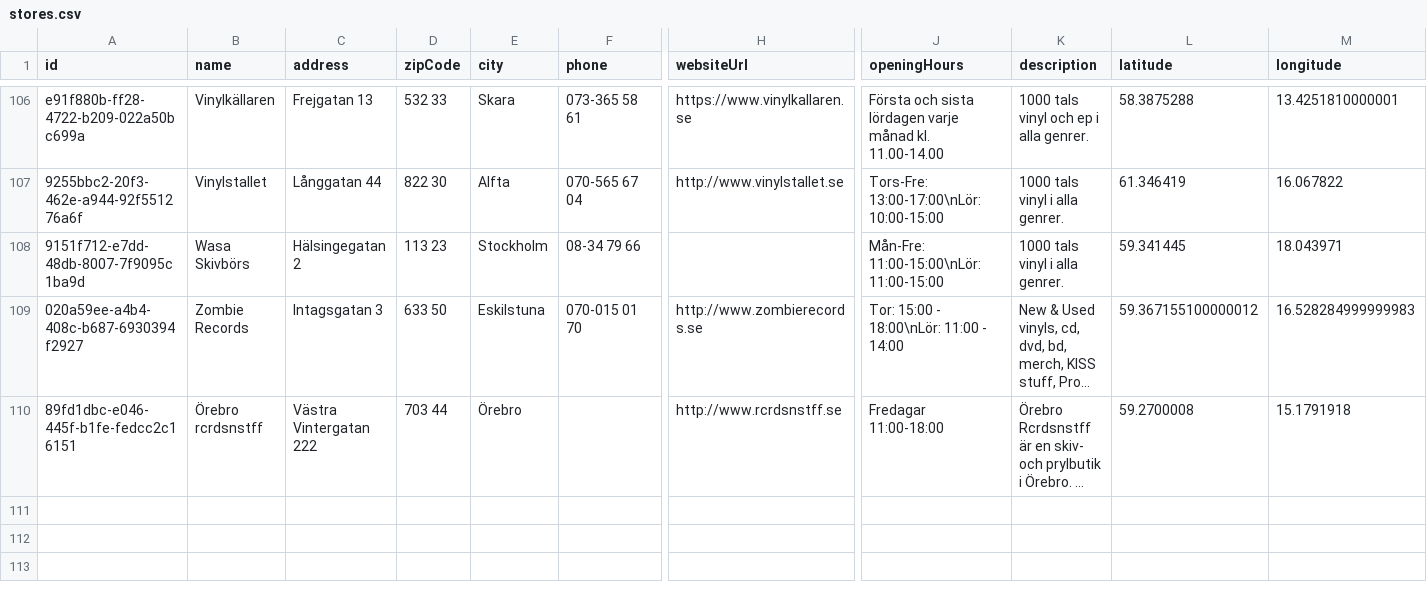
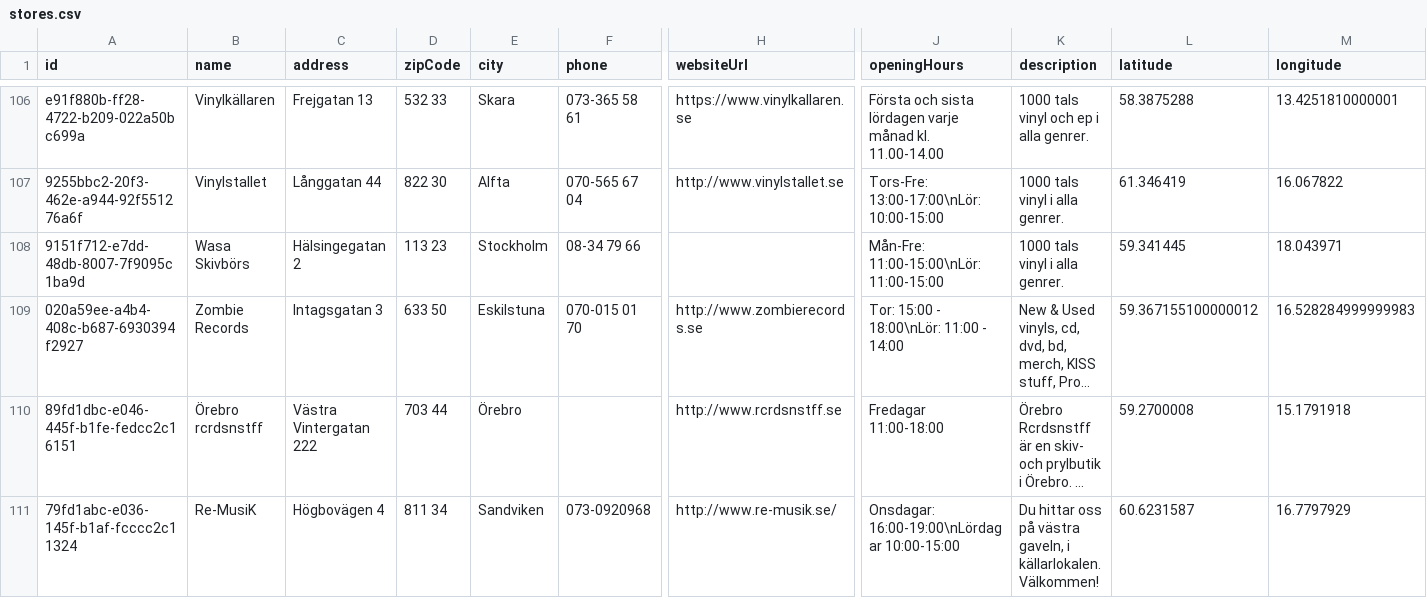
Before and after one commit to danielsaidi/website_vinylsamlaren, a CSV file: _data/stores.csv, drawn as a sheet; only a part is shown, gaps mark what is left out; long unchanged cells end in …; rows hold the shown columns only; the diff names each change by its address in the sheet, - before the commit and + after, or states it on an @@ line.

Commit message:
Add new stores

```diff
--- a/_data/stores.csv
+++ b/_data/stores.csv
+row 111: 79fd1abc-e036-145f-b1af-fcccc2c11324 | Re-MusiK | Högbovägen 4 | 811 34 | Sandviken | 073-0920968 | http://www.re-musik.se/ | Onsdagar: 16:00-19:00\nLördagar 10:00-15:00 | Du hittar oss på västra gaveln, i källarlokalen. Välkommen! | 60.6231587 | 16.7797929
```
